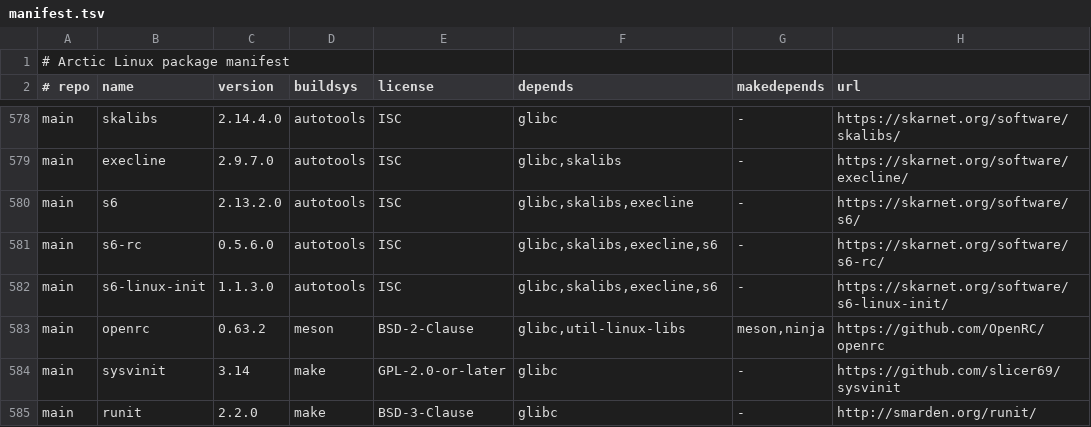
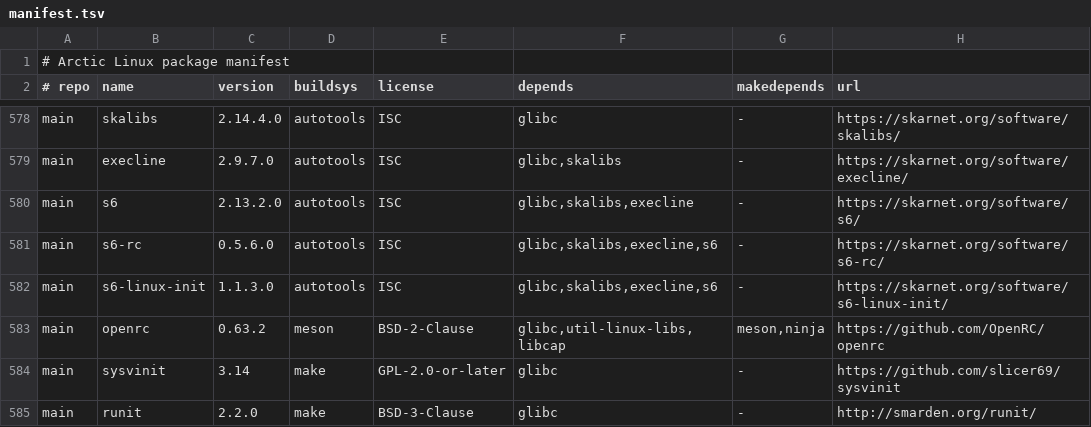
Before and after one commit to apiwo/arctic-linux-ports, a TSV file: ALL/manifest.tsv, drawn as a sheet; only a part is shown, gaps mark what is left out; the diff names each change by its address in the sheet, - before the commit and + after, or states it on an @@ line.

Commit message:
Add libcap, publish openrc's sysctl/keymaps fixes (release 3)
libcap: new port, openrc's real dependency, was missing entirely.
openrc: sysctl --system replaced with busybox-compatible per-file loop,
keymaps/save-keymaps dropped from the default boot runlevel (no kbd
package, Arctic already applies keymaps its own way via loadkmap).

```diff
--- a/ALL/manifest.tsv
+++ b/ALL/manifest.tsv
-F583 (depends): glibc,util-linux-libs
+F583 (depends): glibc,util-linux-libs,libcap
```
Also changed, not shown: 6 other files.
